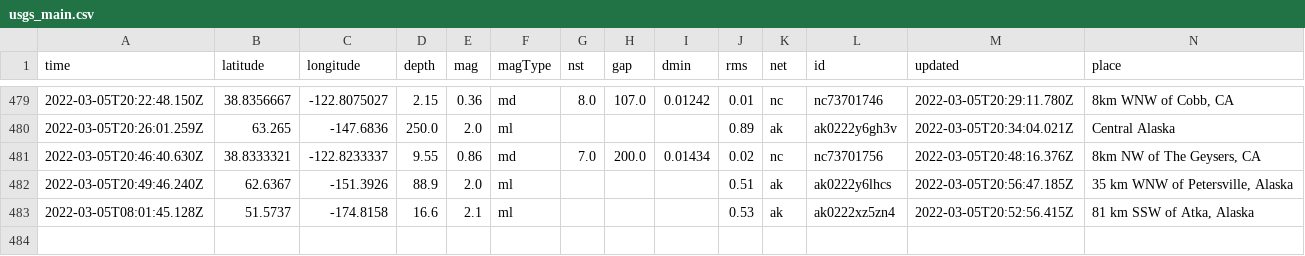
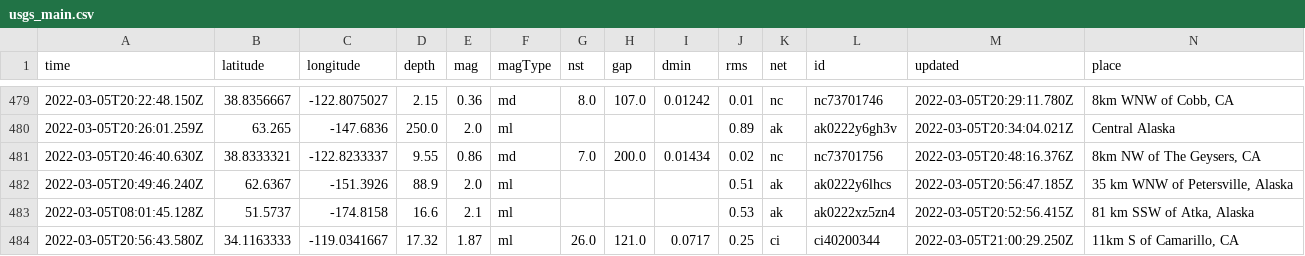
Before and after one commit to clayton-aldern/nicar-ghactions, a CSV file: usgs_main.csv, drawn as a sheet; only a part is shown, gaps mark what is left out; rows hold the shown columns only; the diff names each change by its address in the sheet, - before the commit and + after, or states it on an @@ line.

```diff
--- a/usgs_main.csv
+++ b/usgs_main.csv
+row 484: 2022-03-05T20:56:43.580Z | 34.1163333 | -119.0341667 | 17.32 | 1.87 | ml | 26.0 | 121.0 | 0.0717 | 0.25 | ci | ci40200344 | 2022-03-05T21:00:29.250Z | 11km S of Camarillo, CA
```
